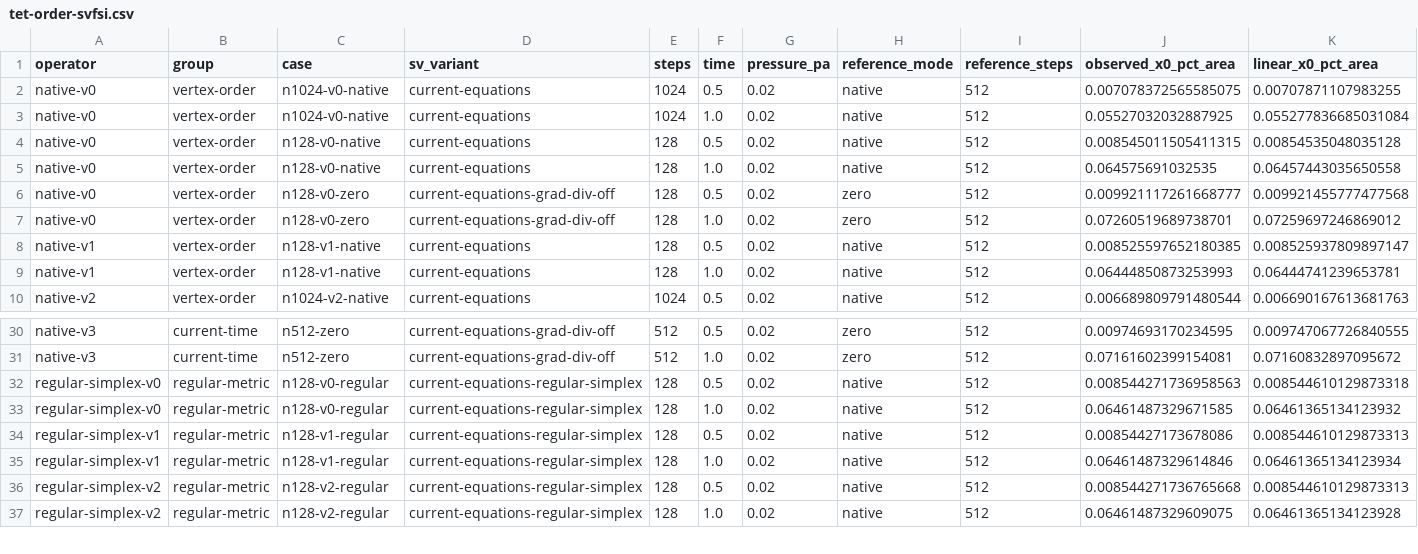
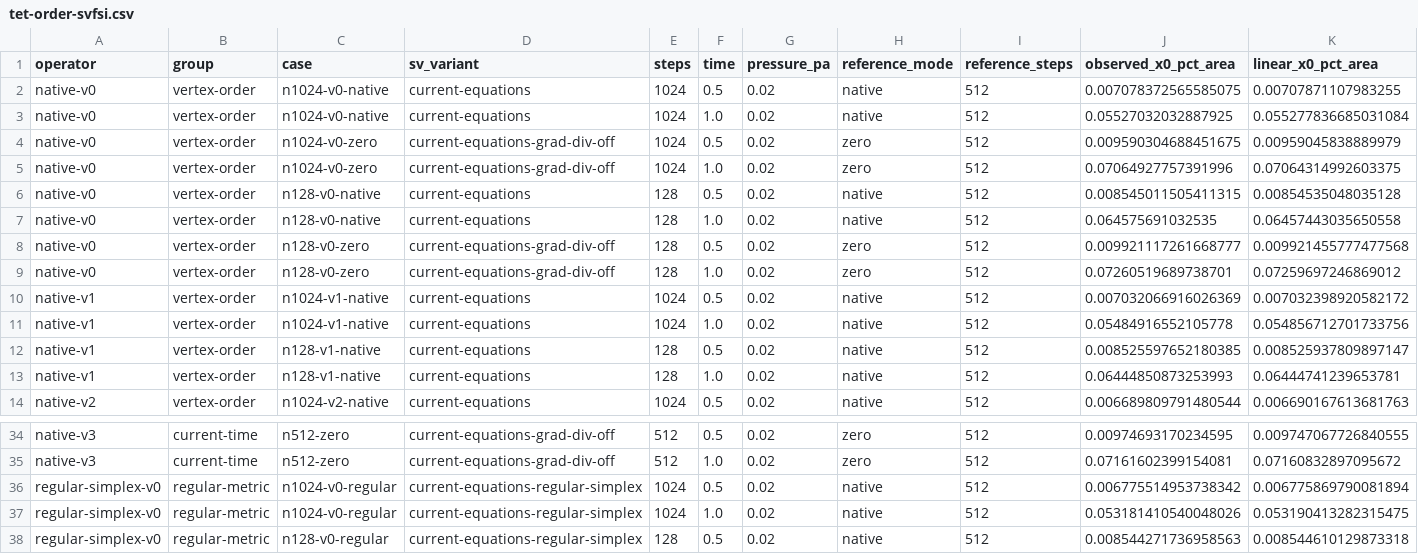
Before and after one commit to saitoasukakawaii/EONSim-new, a CSV file: docs/research/data/fsi-linear-transient-2026-11-24/tet-order-svfsi.csv, drawn as a sheet; only a part is shown, gaps mark what is left out; the shorter side is filled out with more unchanged rows; rows hold the shown columns only; the diff names each change by its address in the sheet, - before the commit and + after, or states it on an @@ line.

Commit message:
Compare every tetrahedral vertex at 1024 steps and isolate grad-div sensitivity on identical physical meshes

```diff
--- a/docs/research/data/fsi-linear-transient-2026-11-24/tet-order-svfsi.csv
+++ b/docs/research/data/fsi-linear-transient-2026-11-24/tet-order-svfsi.csv
+row 4: native-v0 | vertex-order | n1024-v0-zero | current-equations-grad-div-off | 1024 | 0.5 | 0.02 | zero | 512 | 0.009590304688451675 | 0.00959045838889979
+row 5: native-v0 | vertex-order | n1024-v0-zero | current-equations-grad-div-off | 1024 | 1.0 | 0.02 | zero | 512 | 0.07064927757391996 | 0.07064314992603375
+row 10: native-v1 | vertex-order | n1024-v1-native | current-equations | 1024 | 0.5 | 0.02 | native | 512 | 0.007032066916026369 | 0.007032398920582172
+row 11: native-v1 | vertex-order | n1024-v1-native | current-equations | 1024 | 1.0 | 0.02 | native | 512 | 0.05484916552105778 | 0.054856712701733756
+row 36: regular-simplex-v0 | regular-metric | n1024-v0-regular | current-equations-regular-simplex | 1024 | 0.5 | 0.02 | native | 512 | 0.006775514953738342 | 0.006775869790081894
+row 37: regular-simplex-v0 | regular-metric | n1024-v0-regular | current-equations-regular-simplex | 1024 | 1.0 | 0.02 | native | 512 | 0.053181410540048026 | 0.053190413282315475
```
Also changed, not shown: docs/research/data/fsi-linear-transient-2026-11-24/tet-order-eonsim.csv, 2 other files.
